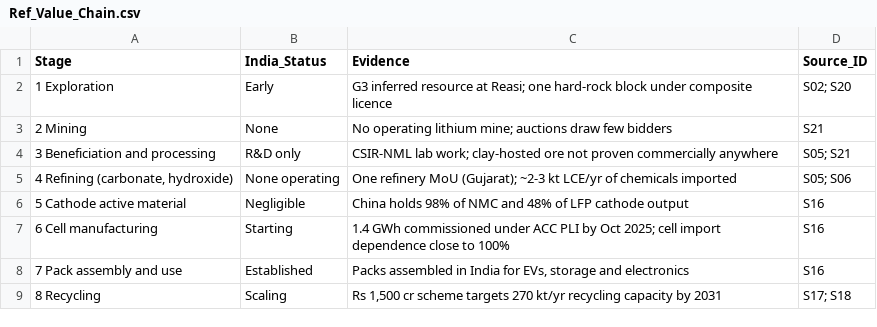
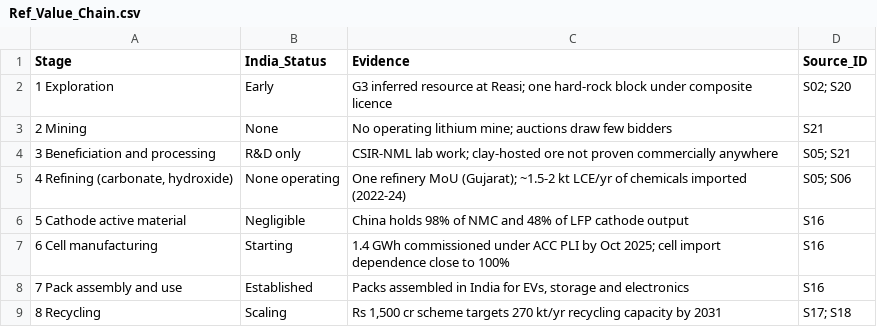
Before and after one commit to aviratp14-oss/chemical-data-analyst-portfolio, a CSV file: project-I-lithium-india/data/clean/Ref_Value_Chain.csv, drawn as a sheet.

Commit message:
Project I: compare like with like on non-energy lithium use
USGS's 12% is non-battery use, while the 38% counts phone and laptop
batteries. India's non-battery share is 11%, so the README, brief,
walkthrough, Power BI text and dashboard images now say that. Also fixes
the chemical import range (1.5-2 kt LCE in 2022-24) and the High case
2040 coverage rounding (62%).

```diff
--- a/project-I-lithium-india/data/clean/Ref_Value_Chain.csv
+++ b/project-I-lithium-india/data/clean/Ref_Value_Chain.csv
@@ -4,3 +4,3 @@ Stage,India_Status,Evidence,Source_ID
 3 Beneficiation and processing,R&D only,CSIR-NML lab work; clay-hosted ore not proven commercially anywhere,S05; S21
-"4 Refining (carbonate, hydroxide)",None operating,One refinery MoU (Gujarat); ~2-3 kt LCE/yr of chemicals imported,S05; S06
+"4 Refining (carbonate, hydroxide)",None operating,One refinery MoU (Gujarat); ~1.5-2 kt LCE/yr of chemicals imported (2022-24),S05; S06
 5 Cathode active material,Negligible,China holds 98% of NMC and 48% of LFP cathode output,S16
```
Also changed, not shown: 12 other files.
